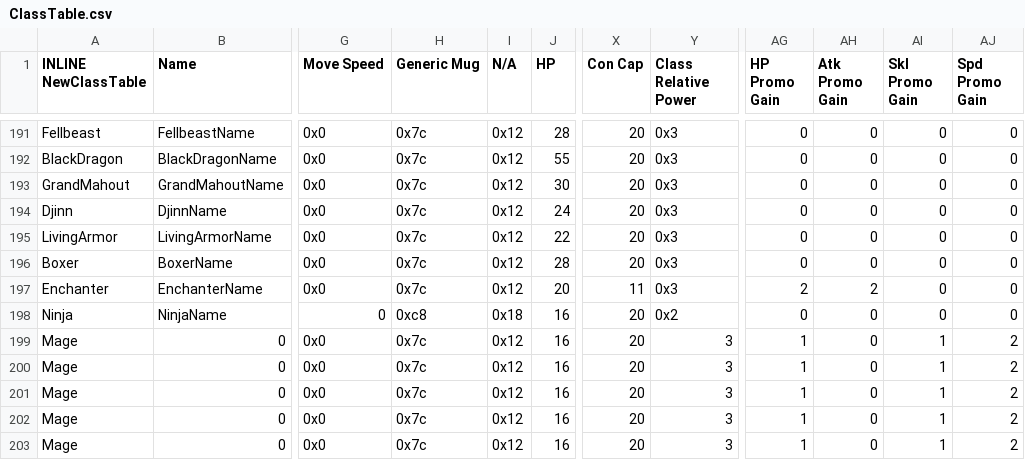
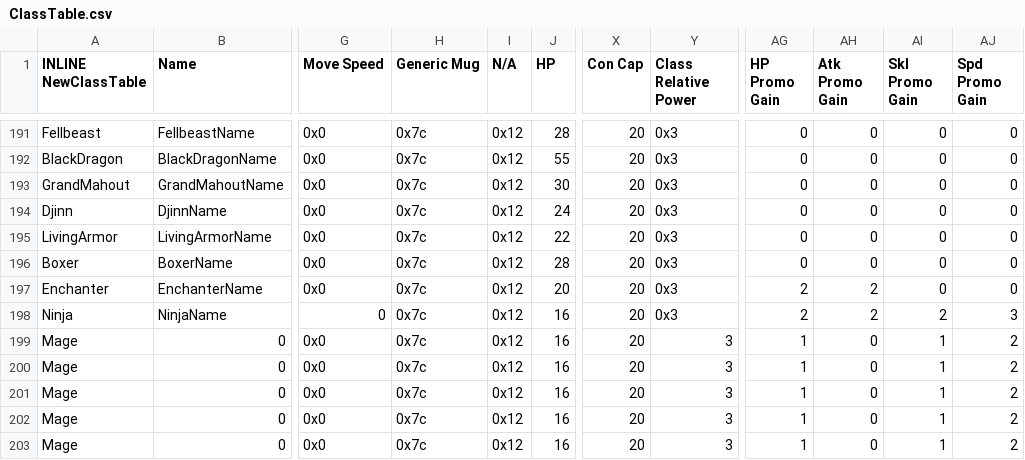
Before and after one commit to priestess-ii/SkillSystem, a CSV file: Tables/NightmareModules/CharactersClasses/ClassTable.csv, drawn as a sheet; only a part is shown, gaps mark what is left out; the diff names each change by its address in the sheet, - before the commit and + after, or states it on an @@ line.

```diff
--- a/Tables/NightmareModules/CharactersClasses/ClassTable.csv
+++ b/Tables/NightmareModules/CharactersClasses/ClassTable.csv
-X197 (Con Cap): 11
+X197 (Con Cap): 20
-H198 (Generic Mug): 0xc8
+H198 (Generic Mug): 0x7c
-I198 (N/A): 0x18
+I198 (N/A): 0x12
-Y198 (Class Relative Power): 0x2
+Y198 (Class Relative Power): 0x3
-AG198 (HP Promo Gain): 0
+AG198 (HP Promo Gain): 2
-AH198 (Atk Promo Gain): 0
+AH198 (Atk Promo Gain): 2
-AI198 (Skl Promo Gain): 0
+AI198 (Skl Promo Gain): 2
-AJ198 (Spd Promo Gain): 0
+AJ198 (Spd Promo Gain): 3
```
Also changed, not shown: 2 other files.
